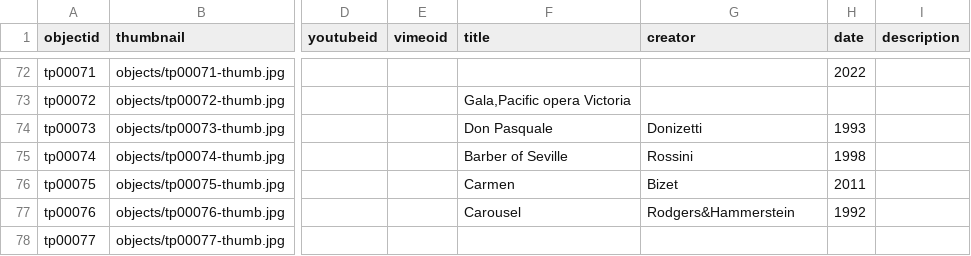
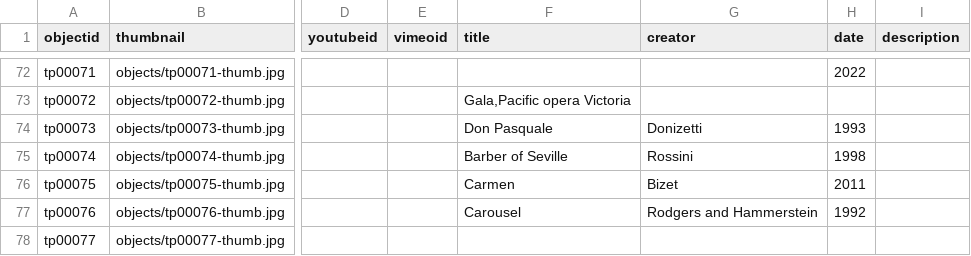
Before and after one commit to Bibliojo/Ty-Paterson, a CSV file: _data/ty-metadata.csv, drawn as a sheet; only a part is shown, gaps mark what is left out; the diff names each change by its address in the sheet, - before the commit and + after, or states it on an @@ line.

Commit message:
Update ty-metadata.csv

```diff
--- a/_data/ty-metadata.csv
+++ b/_data/ty-metadata.csv
-G77 (creator): Rodgers&Hammerstein
+G77 (creator): Rodgers and Hammerstein
```
